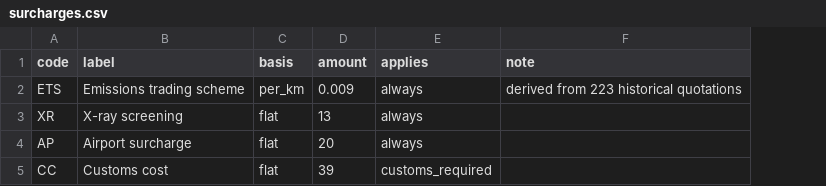
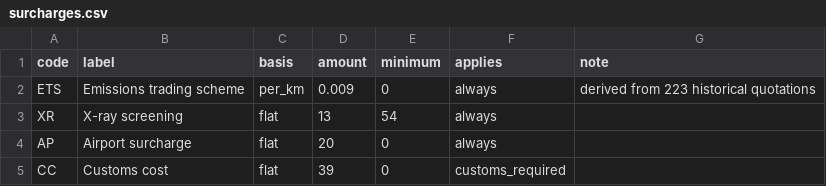
Before and after one commit to portvirtuallab/sdg-airlines-quoter, a CSV file: data/tariffs/surcharges.csv, drawn as a sheet; the diff names each change by its address in the sheet, - before the commit and + after, or states it on an @@ line.

```diff
--- a/data/tariffs/surcharges.csv
+++ b/data/tariffs/surcharges.csv
+column E (minimum), rows 2-5: 0 | 54 | 0 | 0
```
Also changed, not shown: data/incoterms.csv, 7 other files.
